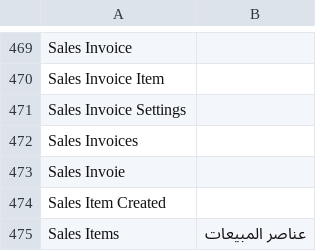
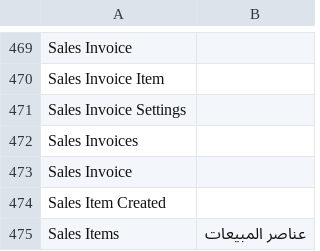
Before and after one commit to goldhorsedev0101/pro-account-books, a CSV file: translations/ar.csv, drawn as a sheet; only a part is shown, gaps mark what is left out; the diff names each change by its address in the sheet, - before the commit and + after, or states it on an @@ line.

Commit message:
fix: disgusting typo

```diff
--- a/translations/ar.csv
+++ b/translations/ar.csv
-A473: Sales Invoie
+A473: Sales Invoice
```
Also changed, not shown: translations/ca-ES.csv, translations/de.csv, 5 other files.
